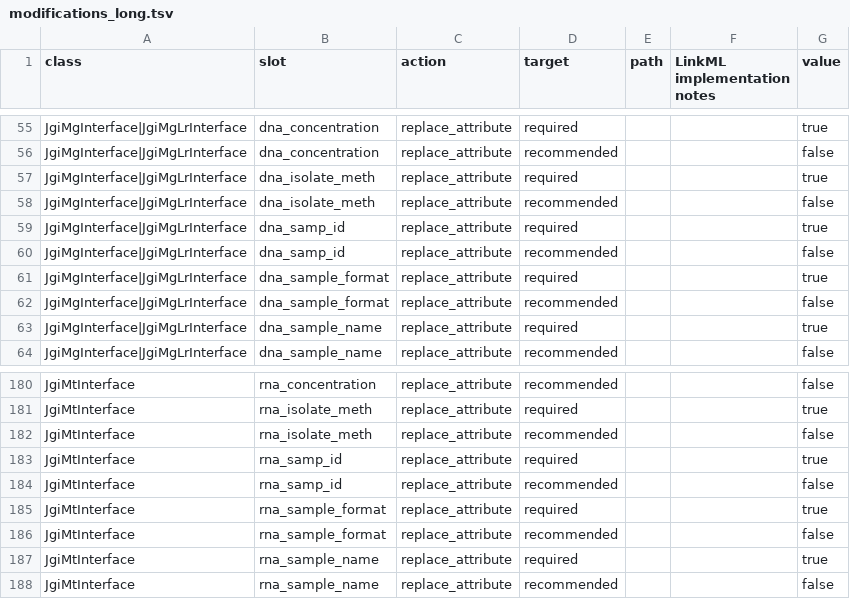
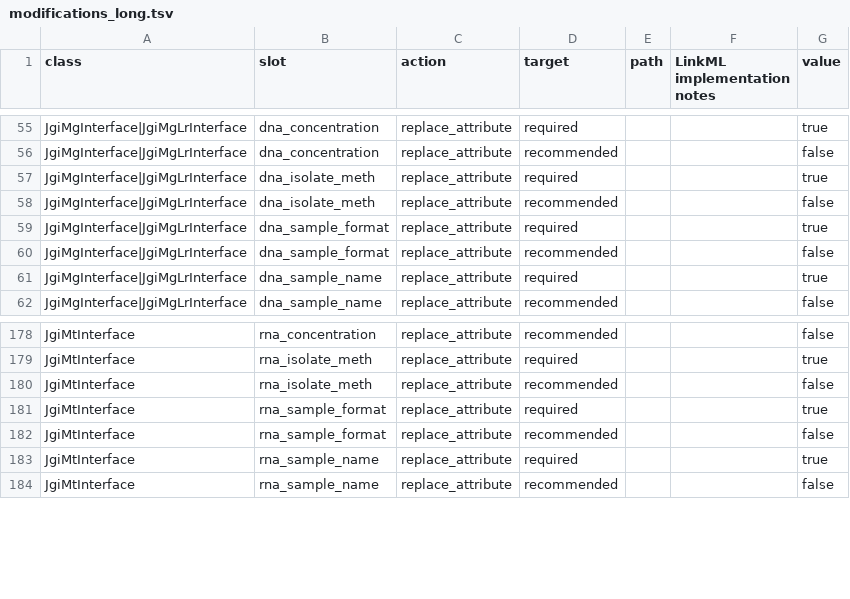
Before and after one commit to microbiomedata/submission-schema, a TSV file: sheets_and_friends/tsv_in/modifications_long.tsv, drawn as a sheet; only a part is shown, gaps mark what is left out; the diff names each change by its address in the sheet, - before the commit and + after, or states it on an @@ line.

Commit message:
update dna and rna sample id in examples jgi_samp_id

```diff
--- a/sheets_and_friends/tsv_in/modifications_long.tsv
+++ b/sheets_and_friends/tsv_in/modifications_long.tsv
-row 59: JgiMgInterface|JgiMgLrInterface | dna_samp_id | replace_attribute | required |  |  | true
-row 60: JgiMgInterface|JgiMgLrInterface | dna_samp_id | replace_attribute | recommended |  |  | false
-row 183: JgiMtInterface | rna_samp_id | replace_attribute | required |  |  | true
-row 184: JgiMtInterface | rna_samp_id | replace_attribute | recommended |  |  | false
```
Also changed, not shown: 54 other files.
